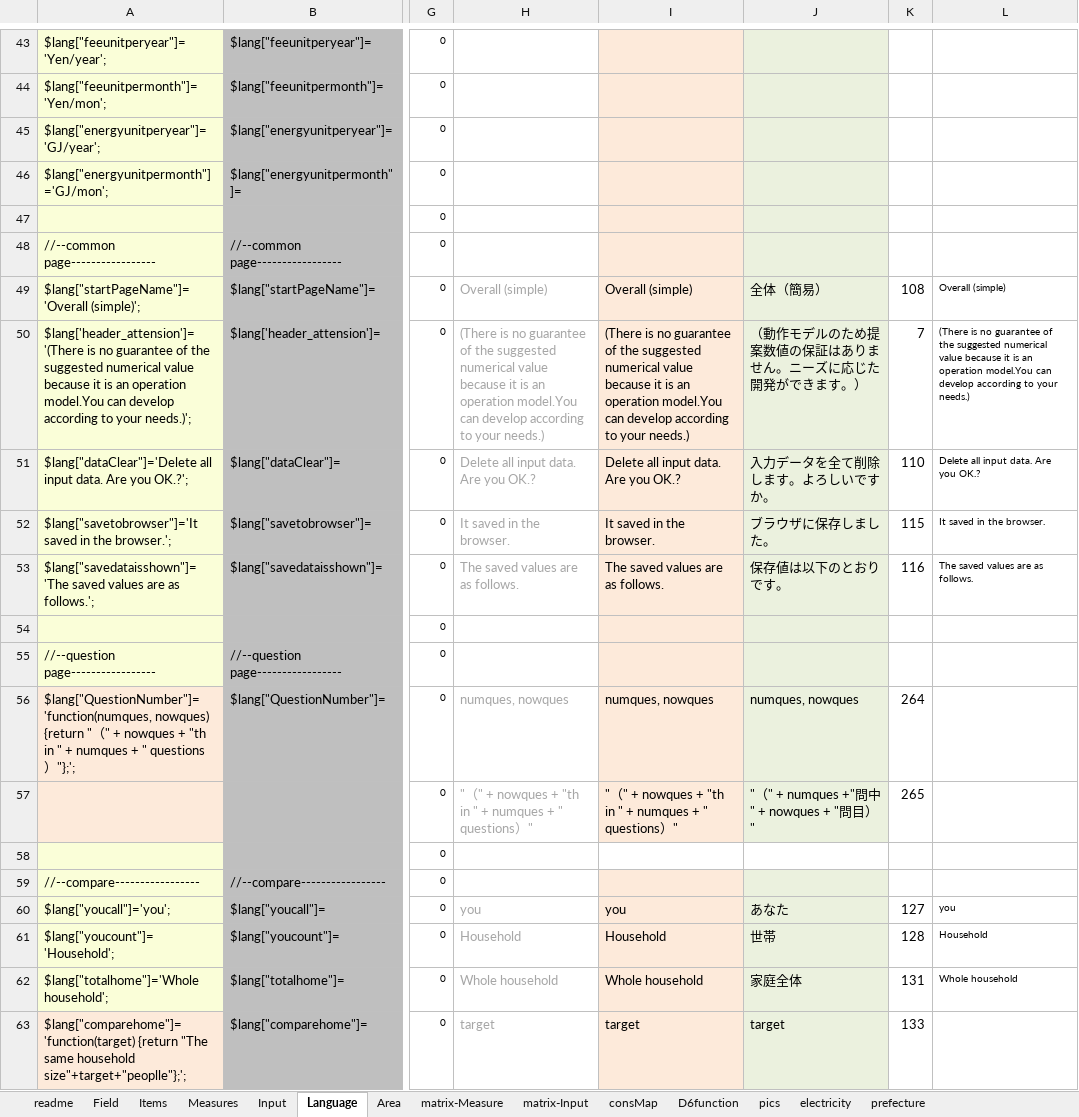
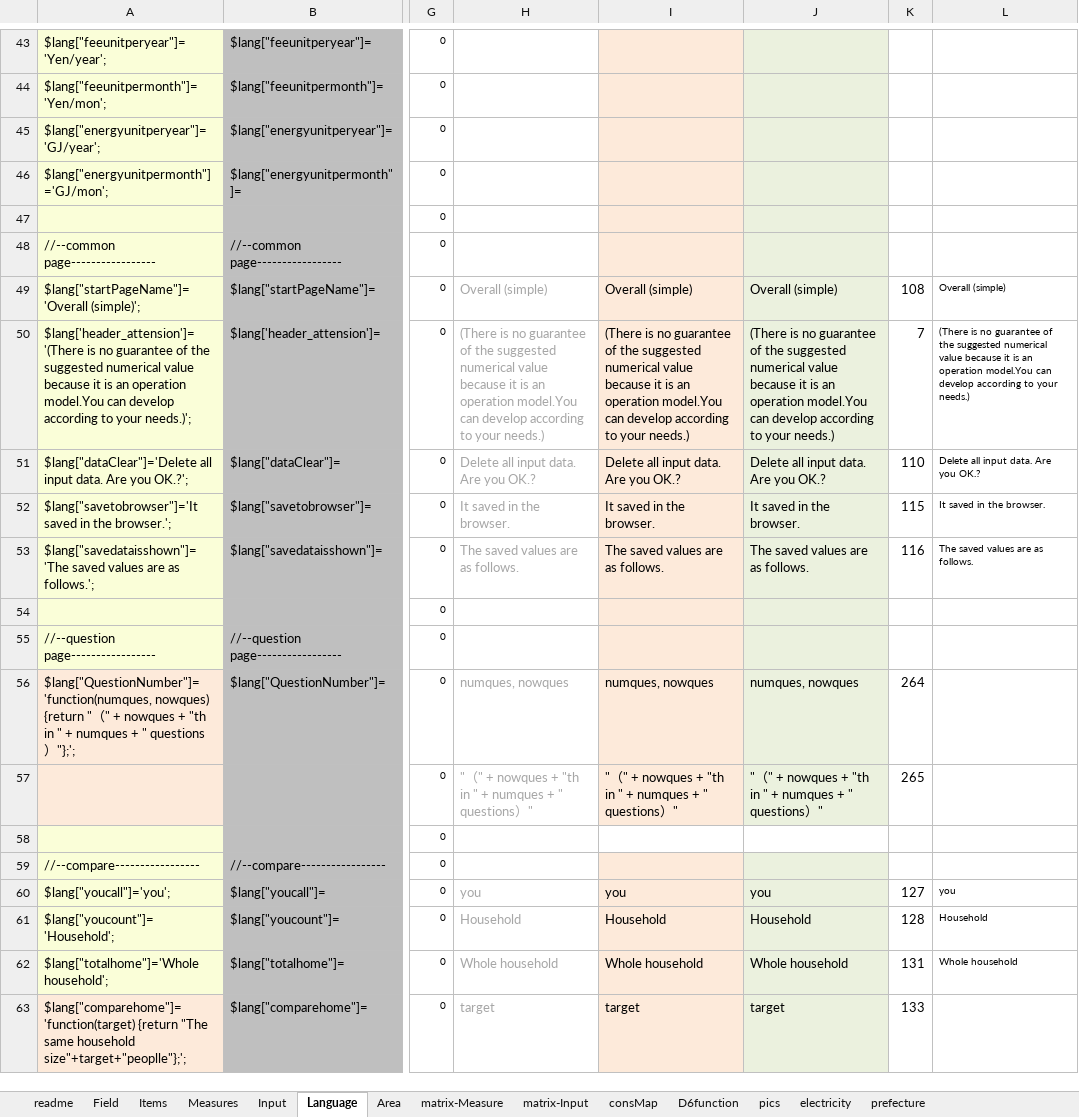
Before and after one commit to hinodeyasuzuki/eco_diagnosis, an Excel workbook: EXCEL_setting/D6v3_home_japan_en.xlsx, sheet Language, drawn as a sheet; only a part is shown, gaps mark what is left out; values as stored, in another font and other column widths than the file's, no borders; conditional formats not drawn; the diff covers the shown part only; the diff names each change by its address in the sheet, - before the commit and + after, or states it on an @@ line.

```diff
--- a/EXCEL_setting/D6v3_home_japan_en.xlsx (sheet Language)
+++ b/EXCEL_setting/D6v3_home_japan_en.xlsx (sheet Language)
-J49: 全体（簡易）
+J49: Overall (simple)
-J50: （動作モデルのため提案数値の保証はありません。ニーズに応じた開発ができます。）
+J50: (There is no guarantee of the suggested numerical value because it is an operation model.You can develop according to your needs.)
-J51: 入力データを全て削除します。よろしいですか。
+J51: Delete all input data. Are you OK.?
-J52: ブラウザに保存しました。
+J52: It saved in the browser.
-J53: 保存値は以下のとおりです。
+J53: The saved values are as follows.
-J57: "（" + numques +"問中" + nowques + "問目）"
+J57: "（" + nowques + "th in " + numques + " questions）"
-J60: あなた
+J60: you
-J61: 世帯
+J61: Household
-J62: 家庭全体
+J62: Whole household
```
Also changed, not shown: 197 edited cells elsewhere in this sheet, sheet Measures, sheet Field, 4 other files.
